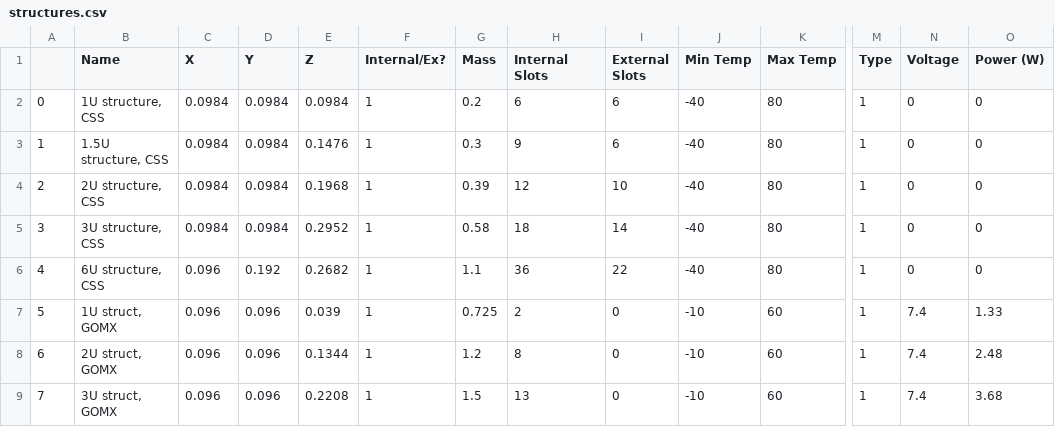
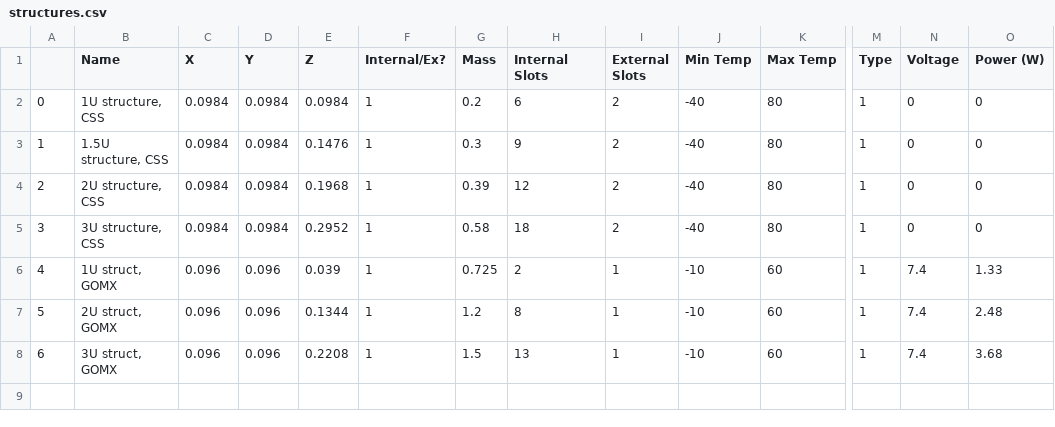
Before and after one commit to AidanOB/Thesis, a CSV file: Component Files/structures.csv, drawn as a sheet; only a part is shown, gaps mark what is left out; removed rows and columns are numbered as before the commit, all else as after; rows hold the shown columns only; the diff names each change by its address in the sheet, - before the commit and + after, or states it on an @@ line.

Commit message:
The population creation is complete. Creating a child population is next on the list.

```diff
--- a/Component Files/structures.csv
+++ b/Component Files/structures.csv
-I2:I3 (External Slots): 6
+I2:I3 (External Slots): 2
-I4 (External Slots): 10
+I4 (External Slots): 2
-I5 (External Slots): 14
+I5 (External Slots): 2
-row 6: 4 | 6U structure, CSS | 0.096 | 0.192 | 0.2682 | 1 | 1.1 | 36 | 22 | -40 | 80 | 1 | 0 | 0
@@ column A renumbered from row 6 down @@
-I6:I8 (External Slots): 0
+I6:I8 (External Slots): 1
```
Also changed, not shown: 8 other files.
